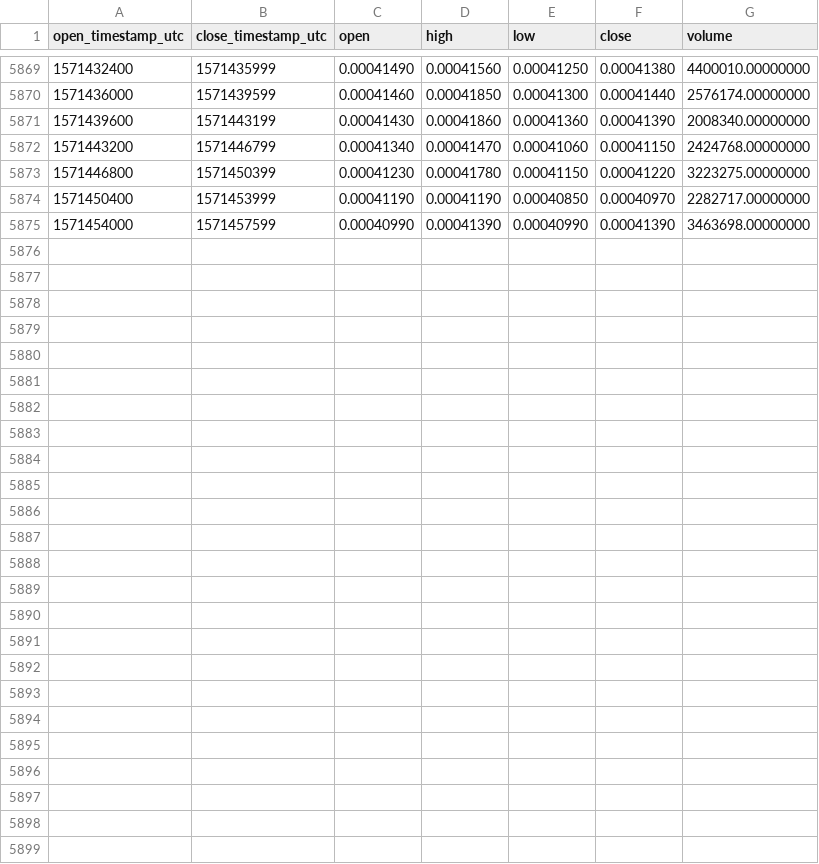
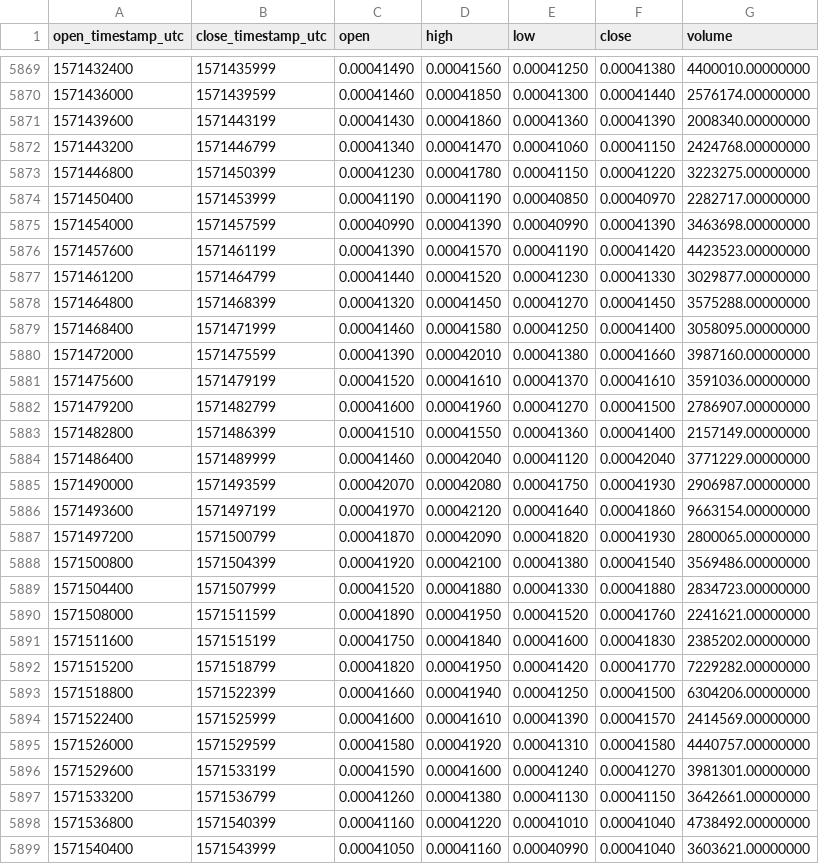
Before and after one commit to cryptobigbro/binance-BTTPAX, a CSV file: binance-BTTPAX-1h.csv, drawn as a sheet; only a part is shown, gaps mark what is left out; the diff names each change by its address in the sheet, - before the commit and + after, or states it on an @@ line.

Commit message:
Update OHLCV data.

```diff
--- a/binance-BTTPAX-1h.csv
+++ b/binance-BTTPAX-1h.csv
+row 5876: 1571457600 | 1571461199 | 0.00041390 | 0.00041570 | 0.00041190 | 0.00041420 | 4423523.00000000
+row 5877: 1571461200 | 1571464799 | 0.00041440 | 0.00041520 | 0.00041230 | 0.00041330 | 3029877.00000000
+row 5878: 1571464800 | 1571468399 | 0.00041320 | 0.00041450 | 0.00041270 | 0.00041450 | 3575288.00000000
+row 5879: 1571468400 | 1571471999 | 0.00041460 | 0.00041580 | 0.00041250 | 0.00041400 | 3058095.00000000
+row 5880: 1571472000 | 1571475599 | 0.00041390 | 0.00042010 | 0.00041380 | 0.00041660 | 3987160.00000000
+row 5881: 1571475600 | 1571479199 | 0.00041520 | 0.00041610 | 0.00041370 | 0.00041610 | 3591036.00000000
+row 5882: 1571479200 | 1571482799 | 0.00041600 | 0.00041960 | 0.00041270 | 0.00041500 | 2786907.00000000
+row 5883: 1571482800 | 1571486399 | 0.00041510 | 0.00041550 | 0.00041360 | 0.00041400 | 2157149.00000000
+row 5884: 1571486400 | 1571489999 | 0.00041460 | 0.00042040 | 0.00041120 | 0.00042040 | 3771229.00000000
+row 5885: 1571490000 | 1571493599 | 0.00042070 | 0.00042080 | 0.00041750 | 0.00041930 | 2906987.00000000
+row 5886: 1571493600 | 1571497199 | 0.00041970 | 0.00042120 | 0.00041640 | 0.00041860 | 9663154.00000000
+row 5887: 1571497200 | 1571500799 | 0.00041870 | 0.00042090 | 0.00041820 | 0.00041930 | 2800065.00000000
+row 5888: 1571500800 | 1571504399 | 0.00041920 | 0.00042100 | 0.00041380 | 0.00041540 | 3569486.00000000
+row 5889: 1571504400 | 1571507999 | 0.00041520 | 0.00041880 | 0.00041330 | 0.00041880 | 2834723.00000000
+row 5890: 1571508000 | 1571511599 | 0.00041890 | 0.00041950 | 0.00041520 | 0.00041760 | 2241621.00000000
+row 5891: 1571511600 | 1571515199 | 0.00041750 | 0.00041840 | 0.00041600 | 0.00041830 | 2385202.00000000
+row 5892: 1571515200 | 1571518799 | 0.00041820 | 0.00041950 | 0.00041420 | 0.00041770 | 7229282.00000000
+row 5893: 1571518800 | 1571522399 | 0.00041660 | 0.00041940 | 0.00041250 | 0.00041500 | 6304206.00000000
+row 5894: 1571522400 | 1571525999 | 0.00041600 | 0.00041610 | 0.00041390 | 0.00041570 | 2414569.00000000
+row 5895: 1571526000 | 1571529599 | 0.00041580 | 0.00041920 | 0.00041310 | 0.00041580 | 4440757.00000000
+row 5896: 1571529600 | 1571533199 | 0.00041590 | 0.00041600 | 0.00041240 | 0.00041270 | 3981301.00000000
+row 5897: 1571533200 | 1571536799 | 0.00041260 | 0.00041380 | 0.00041130 | 0.00041150 | 3642661.00000000
+row 5898: 1571536800 | 1571540399 | 0.00041160 | 0.00041220 | 0.00041010 | 0.00041040 | 4738492.00000000
+row 5899: 1571540400 | 1571543999 | 0.00041050 | 0.00041160 | 0.00040990 | 0.00041040 | 3603621.00000000
```
Also changed, not shown: binance-BTTPAX-1d.csv.
